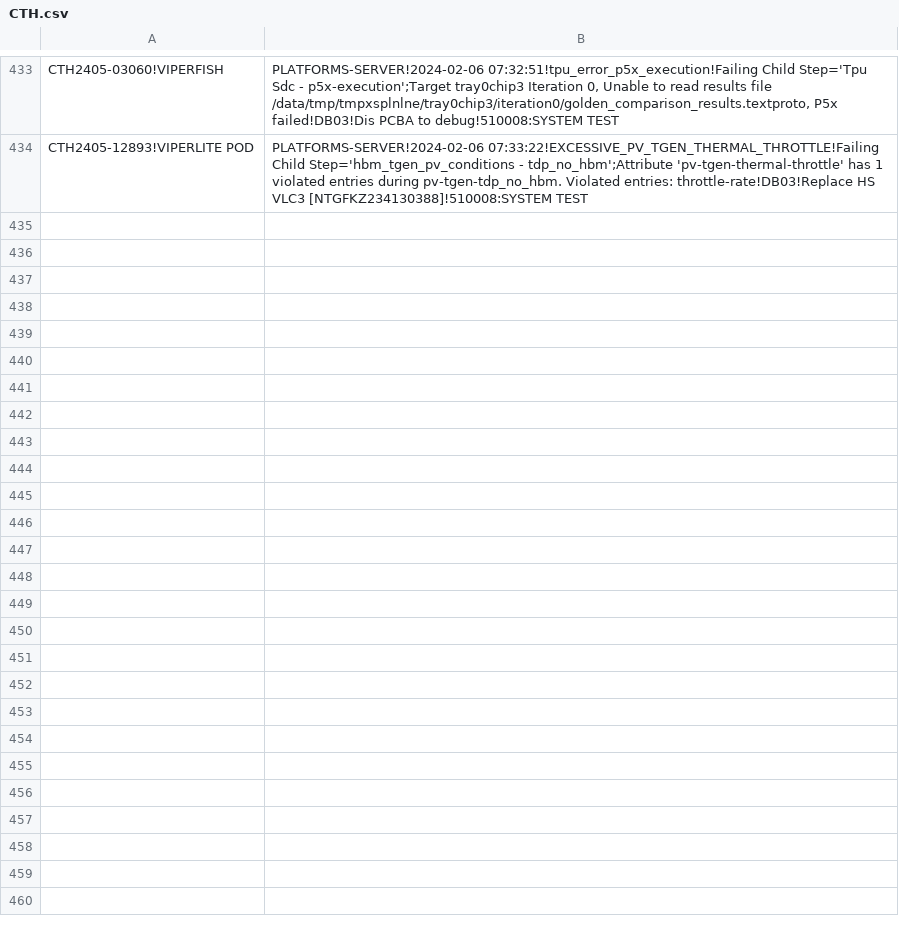
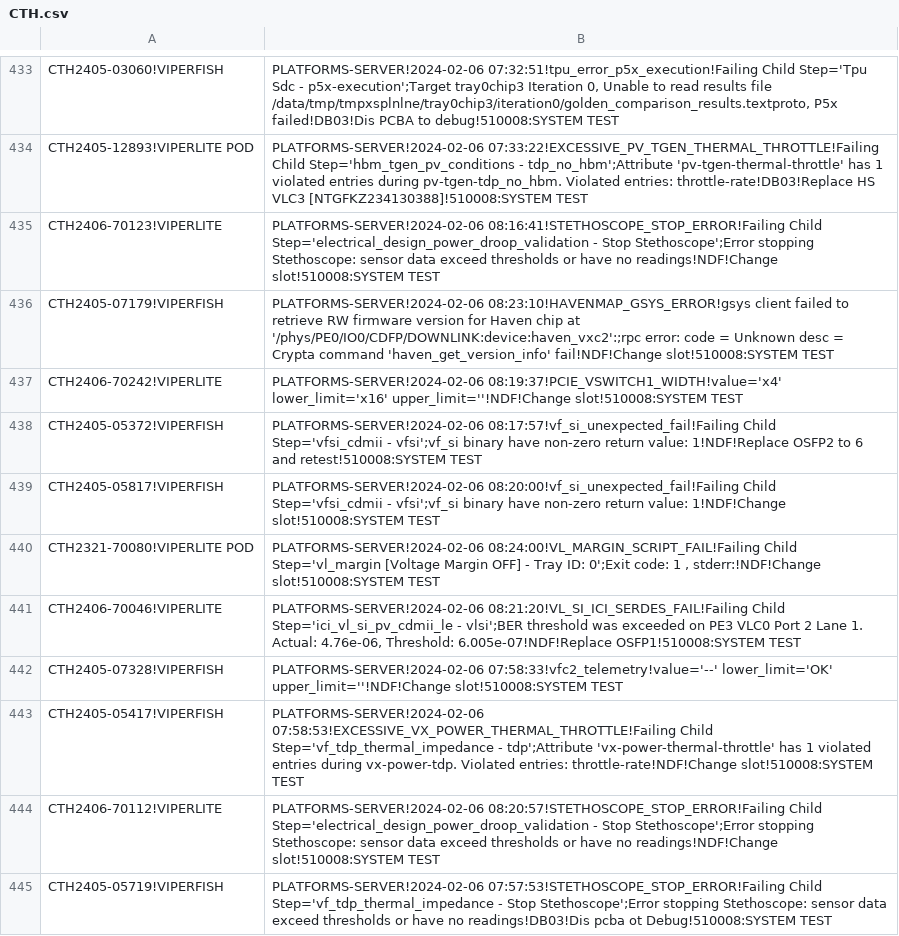
Before and after one commit to kanokluckh/test-project, a CSV file: CTH.csv, drawn as a sheet; only a part is shown, gaps mark what is left out; the diff covers the shown part only.

Commit message:
Update file

```diff
--- a/CTH.csv
+++ b/CTH.csv
@@ -434 +434,12 @@ CTH2405-03060!VIPERFISH|PLATFORMS-SERVER!2024-02-06 07:32:51!tpu_error_p5x_execu
 CTH2405-12893!VIPERLITE POD|PLATFORMS-SERVER!2024-02-06 07:33:22!EXCESSIVE_PV_TGEN_THERMAL_THROTTLE!Failing Child Step='hbm_tgen_pv_conditions - tdp_no_hbm';Attribute 'pv-tgen-thermal-throttle' has 1 violated entries during pv-tgen-tdp_no_hbm. Violated entries: throttle-rate!DB03!Replace HS VLC3 [NTGFKZ234130388]!510008:SYSTEM TEST
+CTH2406-70123!VIPERLITE|PLATFORMS-SERVER!2024-02-06 08:16:41!STETHOSCOPE_STOP_ERROR!Failing Child Step='electrical_design_power_droop_validation - Stop Stethoscope';Error stopping Stethoscope: sensor data exceed thresholds or have no readings!NDF!Change slot!510008:SYSTEM TEST
+CTH2405-07179!VIPERFISH|PLATFORMS-SERVER!2024-02-06 08:23:10!HAVENMAP_GSYS_ERROR!gsys client failed to retrieve RW firmware version for Haven chip at '/phys/PE0/IO0/CDFP/DOWNLINK:device:haven_vxc2':;rpc error: code = Unknown desc = Crypta command 'haven_get_version_info' fail!NDF!Change slot!510008:SYSTEM TEST
+CTH2406-70242!VIPERLITE|PLATFORMS-SERVER!2024-02-06 08:19:37!PCIE_VSWITCH1_WIDTH!value='x4' lower_limit='x16' upper_limit=''!NDF!Change slot!510008:SYSTEM TEST
+CTH2405-05372!VIPERFISH|PLATFORMS-SERVER!2024-02-06 08:17:57!vf_si_unexpected_fail!Failing Child Step='vfsi_cdmii - vfsi';vf_si binary have non-zero return value: 1!NDF!Replace OSFP2 to 6 and retest!510008:SYSTEM TEST
+CTH2405-05817!VIPERFISH|PLATFORMS-SERVER!2024-02-06 08:20:00!vf_si_unexpected_fail!Failing Child Step='vfsi_cdmii - vfsi';vf_si binary have non-zero return value: 1!NDF!Change slot!510008:SYSTEM TEST
+CTH2321-70080!VIPERLITE POD|PLATFORMS-SERVER!2024-02-06 08:24:00!VL_MARGIN_SCRIPT_FAIL!Failing Child Step='vl_margin [Voltage Margin OFF] - Tray ID: 0';Exit code: 1 , stderr:!NDF!Change slot!510008:SYSTEM TEST
+CTH2406-70046!VIPERLITE|PLATFORMS-SERVER!2024-02-06 08:21:20!VL_SI_ICI_SERDES_FAIL!Failing Child Step='ici_vl_si_pv_cdmii_le - vlsi';BER threshold was exceeded on PE3 VLC0 Port 2 Lane 1. Actual: 4.76e-06, Threshold: 6.005e-07!NDF!Replace OSFP1!510008:SYSTEM TEST
+CTH2405-07328!VIPERFISH|PLATFORMS-SERVER!2024-02-06 07:58:33!vfc2_telemetry!value='--' lower_limit='OK' upper_limit=''!NDF!Change slot!510008:SYSTEM TEST
+CTH2405-05417!VIPERFISH|PLATFORMS-SERVER!2024-02-06 07:58:53!EXCESSIVE_VX_POWER_THERMAL_THROTTLE!Failing Child Step='vf_tdp_thermal_impedance - tdp';Attribute 'vx-power-thermal-throttle' has 1 violated entries during vx-power-tdp. Violated entries: throttle-rate!NDF!Change slot!510008:SYSTEM TEST
+CTH2406-70112!VIPERLITE|PLATFORMS-SERVER!2024-02-06 08:20:57!STETHOSCOPE_STOP_ERROR!Failing Child Step='electrical_design_power_droop_validation - Stop Stethoscope';Error stopping Stethoscope: sensor data exceed thresholds or have no readings!NDF!Change slot!510008:SYSTEM TEST
+CTH2405-05719!VIPERFISH|PLATFORMS-SERVER!2024-02-06 07:57:53!STETHOSCOPE_STOP_ERROR!Failing Child Step='vf_tdp_thermal_impedance - Stop Stethoscope';Error stopping Stethoscope: sensor data exceed thresholds or have no readings!DB03!Dis pcba ot Debug!510008:SYSTEM TEST
```
Also changed, not shown: 10 added rows elsewhere in this file.
